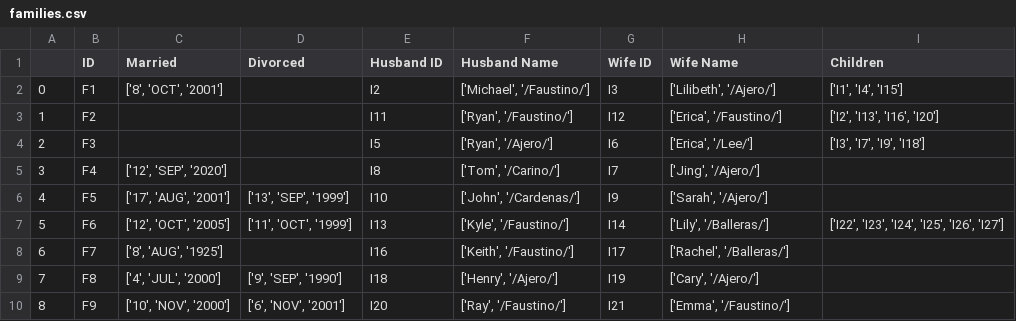
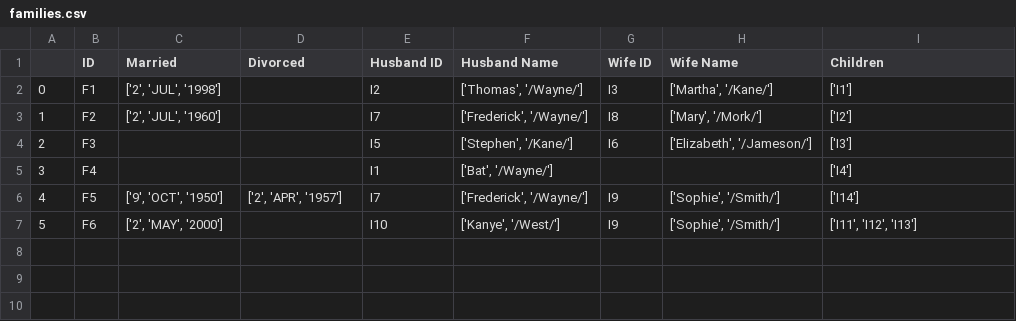
Before and after one commit to zackedwards/AgileMethods, a CSV file: Data/families.csv, drawn as a sheet.

```diff
--- a/Data/families.csv
+++ b/Data/families.csv
@@ -1,10 +1,7 @@
 ,ID,Married,Divorced,Husband ID,Husband Name,Wife ID,Wife Name,Children
-0,F1,"['8', 'OCT', '2001']",,I2,"['Michael', '/Faustino/']",I3,"['Lilibeth', '/Ajero/']","['I1', 'I4', 'I15']"
-1,F2,,,I11,"['Ryan', '/Faustino/']",I12,"['Erica', '/Faustino/']","['I2', 'I13', 'I16', 'I20']"
-2,F3,,,I5,"['Ryan', '/Ajero/']",I6,"['Erica', '/Lee/']","['I3', 'I7', 'I9', 'I18']"
-3,F4,"['12', 'SEP', '2020']",,I8,"['Tom', '/Carino/']",I7,"['Jing', '/Ajero/']",
-4,F5,"['17', 'AUG', '2001']","['13', 'SEP', '1999']",I10,"['John', '/Cardenas/']",I9,"['Sarah', '/Ajero/']",
-5,F6,"['12', 'OCT', '2005']","['11', 'OCT', '1999']",I13,"['Kyle', '/Faustino/']",I14,"['Lily', '/Balleras/']","['I22', 'I23', 'I24', 'I25', 'I26', 'I27']"
-6,F7,"['8', 'AUG', '1925']",,I16,"['Keith', '/Faustino/']",I17,"['Rachel', '/Balleras/']",
-7,F8,"['4', 'JUL', '2000']","['9', 'SEP', '1990']",I18,"['Henry', '/Ajero/']",I19,"['Cary', '/Ajero/']",
-8,F9,"['10', 'NOV', '2000']","['6', 'NOV', '2001']",I20,"['Ray', '/Faustino/']",I21,"['Emma', '/Faustino/']",
+0,F1,"['2', 'JUL', '1998']",,I2,"['Thomas', '/Wayne/']",I3,"['Martha', '/Kane/']",['I1']
+1,F2,"['2', 'JUL', '1960']",,I7,"['Frederick', '/Wayne/']",I8,"['Mary', '/Mork/']",['I2']
+2,F3,,,I5,"['Stephen', '/Kane/']",I6,"['Elizabeth', '/Jameson/']",['I3']
+3,F4,,,I1,"['Bat', '/Wayne/']",,,['I4']
+4,F5,"['9', 'OCT', '1950']","['2', 'APR', '1957']",I7,"['Frederick', '/Wayne/']",I9,"['Sophie', '/Smith/']",['I14']
+5,F6,"['2', 'MAY', '2000']",,I10,"['Kanye', '/West/']",I9,"['Sophie', '/Smith/']","['I11', 'I12', 'I13']"
```
Also changed, not shown: Data/individuals.csv, 6 other files.
